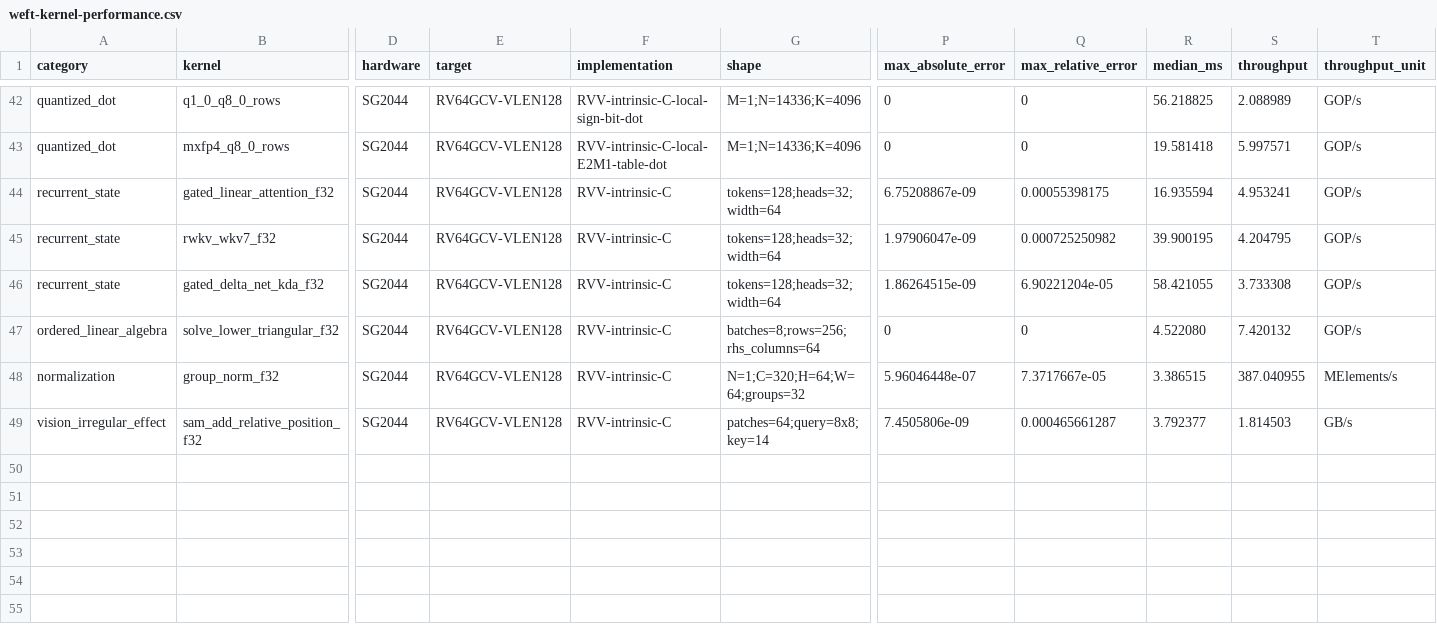
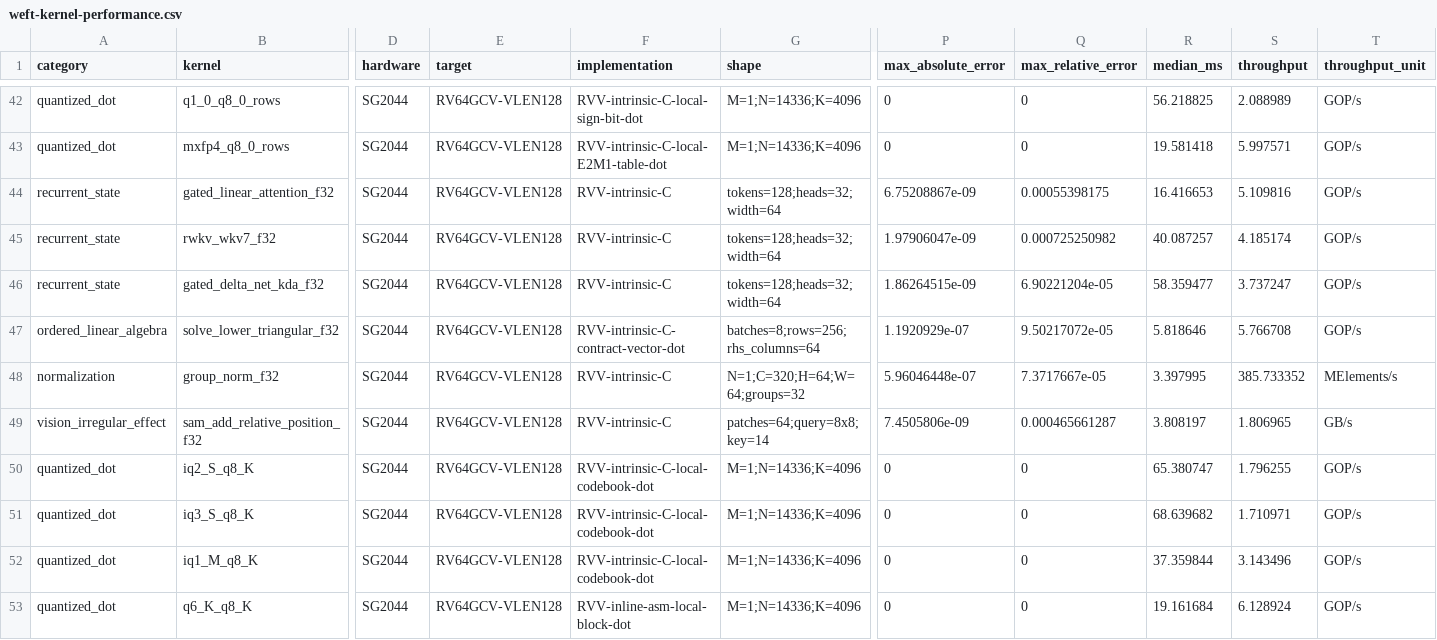
Before and after one commit to zzyu5/Weft, a CSV file: report/weft-kernel-performance.csv, drawn as a sheet; only a part is shown, gaps mark what is left out; rows hold the shown columns only; the diff names each change by its address in the sheet, - before the commit and + after, or states it on an @@ line.

Commit message:
Generalize lowering with post-hoc kernels

```diff
--- a/report/weft-kernel-performance.csv
+++ b/report/weft-kernel-performance.csv
-R44 (median_ms): 16.935594
+R44 (median_ms): 16.416653
-S44 (throughput): 4.953241
+S44 (throughput): 5.109816
-R45 (median_ms): 39.900195
+R45 (median_ms): 40.087257
-S45 (throughput): 4.204795
+S45 (throughput): 4.185174
-R46 (median_ms): 58.421055
+R46 (median_ms): 58.359477
-S46 (throughput): 3.733308
+S46 (throughput): 3.737247
-F47 (implementation): RVV-intrinsic-C
+F47 (implementation): RVV-intrinsic-C-contract-vector-dot
-P47 (max_absolute_error): 0
+P47 (max_absolute_error): 1.1920929e-07
-Q47 (max_relative_error): 0
+Q47 (max_relative_error): 9.50217072e-05
-R47 (median_ms): 4.522080
+R47 (median_ms): 5.818646
-S47 (throughput): 7.420132
+S47 (throughput): 5.766708
-R48 (median_ms): 3.386515
+R48 (median_ms): 3.397995
-S48 (throughput): 387.040955
+S48 (throughput): 385.733352
-R49 (median_ms): 3.792377
+R49 (median_ms): 3.808197
-S49 (throughput): 1.814503
+S49 (throughput): 1.806965
+row 50: quantized_dot | iq2_S_q8_K | SG2044 | RV64GCV-VLEN128 | RVV-intrinsic-C-local-codebook-dot | M=1;N=14336;K=4096 | 0 | 0 | 65.380747 | 1.796255 | GOP/s
+row 51: quantized_dot | iq3_S_q8_K | SG2044 | RV64GCV-VLEN128 | RVV-intrinsic-C-local-codebook-dot | M=1;N=14336;K=4096 | 0 | 0 | 68.639682 | 1.710971 | GOP/s
+row 52: quantized_dot | iq1_M_q8_K | SG2044 | RV64GCV-VLEN128 | RVV-intrinsic-C-local-codebook-dot | M=1;N=14336;K=4096 | 0 | 0 | 37.359844 | 3.143496 | GOP/s
+row 53: quantized_dot | q6_K_q8_K | SG2044 | RV64GCV-VLEN128 | RVV-inline-asm-local-block-dot | M=1;N=14336;K=4096 | 0 | 0 | 19.161684 | 6.128924 | GOP/s
```
Also changed, not shown: 18 other files.
